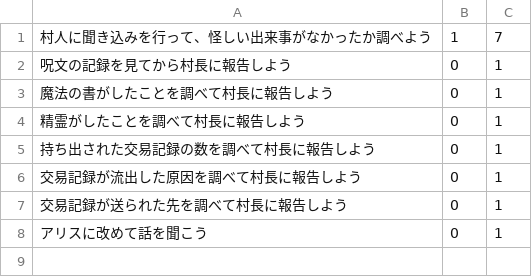
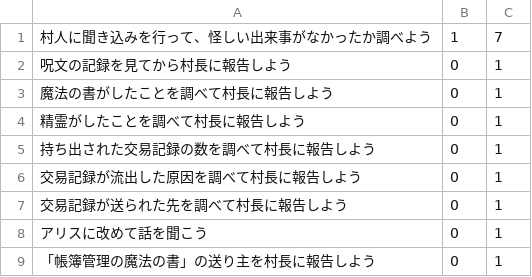
Before and after one commit to Undanomi/MWS-Quest, a CSV file: Assets/Resources/Missions.csv, drawn as a sheet; the diff names each change by its address in the sheet, - before the commit and + after, or states it on an @@ line.

```diff
--- a/Assets/Resources/Missions.csv
+++ b/Assets/Resources/Missions.csv
+row 9: 「帳簿管理の魔法の書」の送り主を村長に報告しよう | 0 | 1
```
Also changed, not shown: 2 other files.
